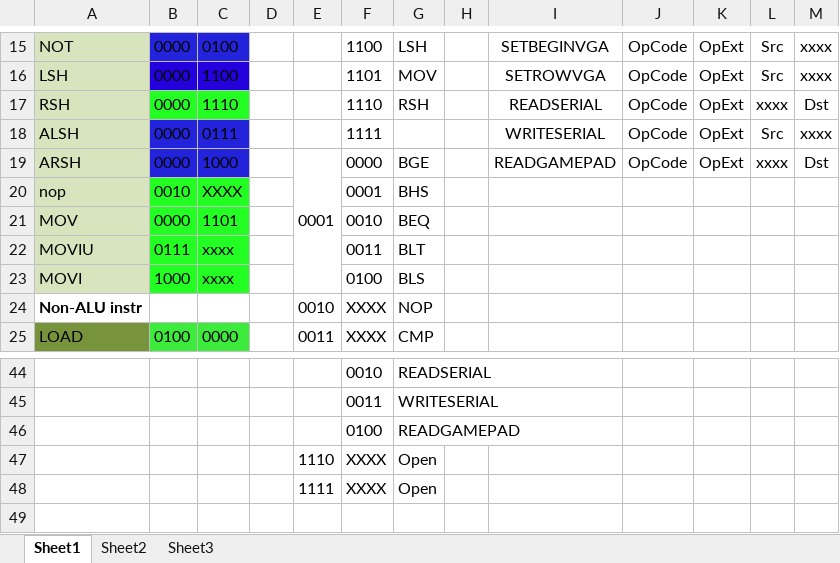
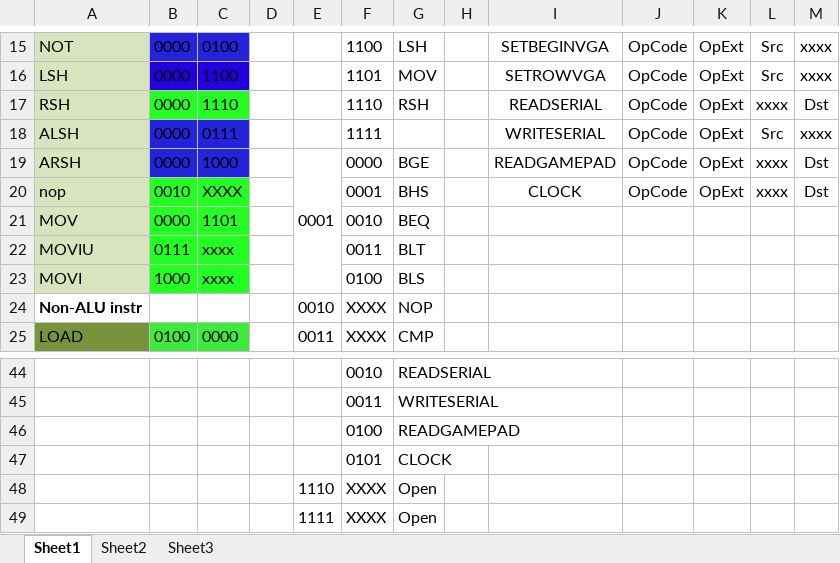
Before and after one commit to nachtluce/3710-Project, an Excel workbook: documentation/OP_CODE.xlsx, sheet Sheet1, drawn as a sheet; only a part is shown, gaps mark what is left out; values as stored, in another font and other column widths than the file's, no borders; the diff names each change by its address in the sheet, - before the commit and + after, or states it on an @@ line.

Commit message:
Added system clock to cpu, and CLOCK instruction to read it.

```diff
--- a/documentation/OP_CODE.xlsx (sheet Sheet1)
+++ b/documentation/OP_CODE.xlsx (sheet Sheet1)
-I20: (empty)
+I20: CLOCK
-J20: (empty)
+J20: OpCode
-K20: (empty)
+K20: OpExt
-L20: (empty)
+L20: xxxx
-M20: (empty)
+M20: Dst
+row 47:  |  |  |  |  | 0101 | CLOCK
```
Also changed, not shown: 3 other files.
